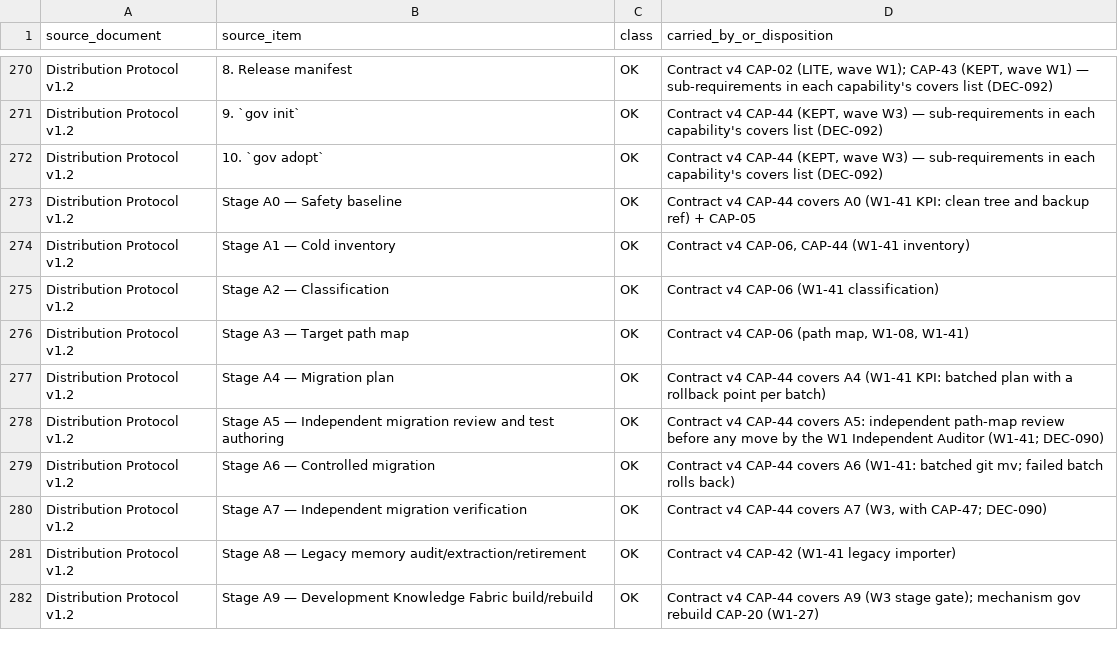
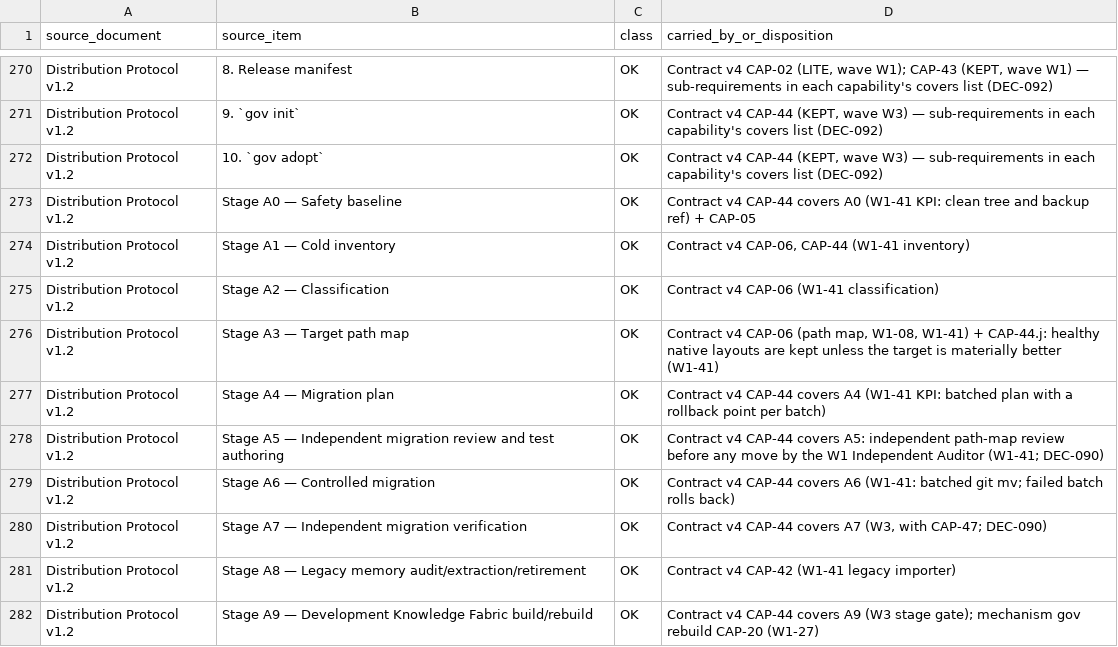
Before and after one commit to UK-RH-HK/gov-os, a CSV file: docs/contract/SOURCE_MAP.csv, drawn as a sheet; only a part is shown, gaps mark what is left out.

```diff
--- a/docs/contract/SOURCE_MAP.csv
+++ b/docs/contract/SOURCE_MAP.csv
@@ -275,3 +275,3 @@ Distribution Protocol v1.2,Stage A1 — Cold inventory,OK,"Contract v4 CAP-06, C
 Distribution Protocol v1.2,Stage A2 — Classification,OK,Contract v4 CAP-06 (W1-41 classification)
-Distribution Protocol v1.2,Stage A3 — Target path map,OK,"Contract v4 CAP-06 (path map, W1-08, W1-41)"
+Distribution Protocol v1.2,Stage A3 — Target path map,OK,"Contract v4 CAP-06 (path map, W1-08, W1-41) + CAP-44.j: healthy native layouts are kept unless the target is materially better (W1-41)"
 Distribution Protocol v1.2,Stage A4 — Migration plan,OK,Contract v4 CAP-44 covers A4 (W1-41 KPI: batched plan with a rollback point per batch)
```
Also changed, not shown: 22 other files.
